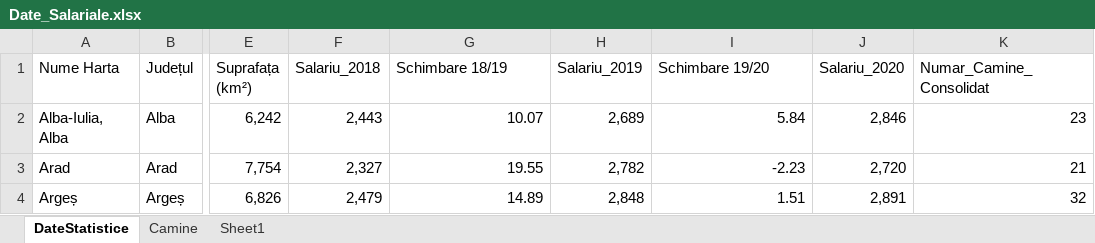
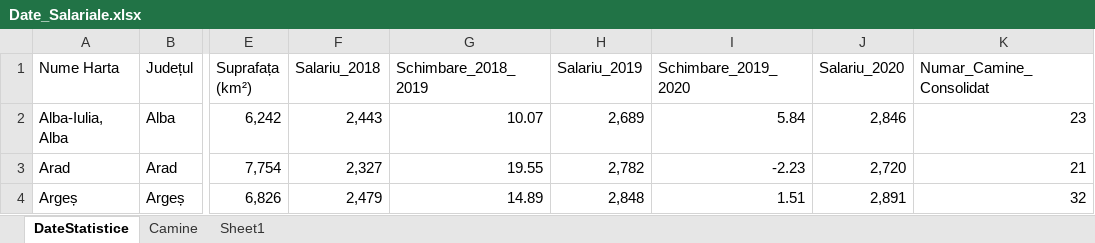
Before and after one commit to DinuVasiliu/Camine, an Excel workbook: Date_Salariale.xlsx, sheet DateStatistice, drawn as a sheet; only a part is shown, gaps mark what is left out; values as stored, in another font and other column widths than the file's, no borders; the diff names each change by its address in the sheet, - before the commit and + after, or states it on an @@ line.

```diff
--- a/Date_Salariale.xlsx (sheet DateStatistice)
+++ b/Date_Salariale.xlsx (sheet DateStatistice)
-G1: Schimbare 18/19
+G1: Schimbare_2018_2019
-I1: Schimbare 19/20
+I1: Schimbare_2019_2020
```
Also changed, not shown: 1 other file.
